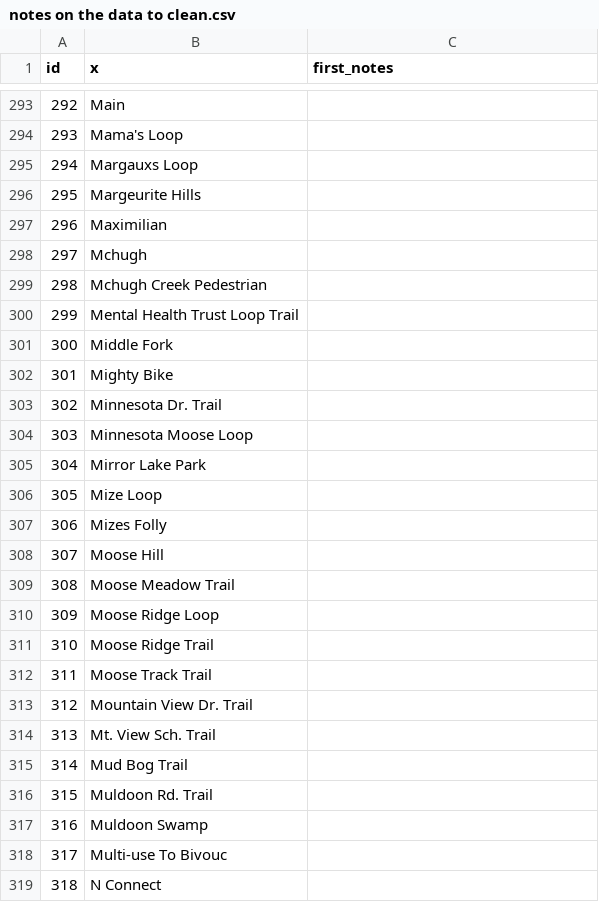
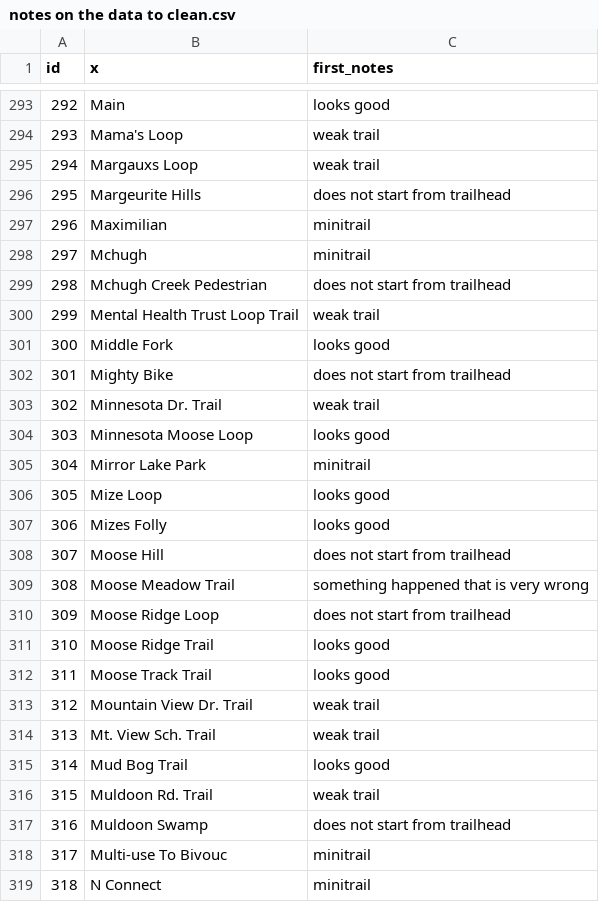
Before and after one commit to codeforanchorage/Open_Trails_Anchorage, a CSV file: doc/notes on the data to clean.csv, drawn as a sheet; only a part is shown, gaps mark what is left out; the diff covers the shown part only.

Commit message:
more trail comments

```diff
--- a/doc/notes on the data to clean.csv
+++ b/doc/notes on the data to clean.csv
@@ -293,27 +293,27 @@ id,x,first_notes,
-292,Main,,
-293,Mama's Loop,,
-294,Margauxs Loop,,
-295,Margeurite Hills,,
-296,Maximilian,,
-297,Mchugh,,
-298,Mchugh Creek Pedestrian,,
-299,Mental Health Trust Loop Trail,,
-300,Middle Fork,,
-301,Mighty Bike,,
-302,Minnesota Dr. Trail,,
-303,Minnesota Moose Loop,,
-304,Mirror Lake Park,,
-305,Mize Loop,,
-306,Mizes Folly,,
-307,Moose Hill,,
-308,Moose Meadow Trail,,
-309,Moose Ridge Loop,,
-310,Moose Ridge Trail,,
-311,Moose Track Trail,,
-312,Mountain View Dr. Trail,,
-313,Mt. View Sch. Trail,,
-314,Mud Bog Trail,,
-315,Muldoon Rd. Trail,,
-316,Muldoon Swamp,,
-317,Multi-use To Bivouc,,
-318,N Connect,,
+292,Main,looks good,
+293,Mama's Loop,weak trail,
+294,Margauxs Loop,weak trail,
+295,Margeurite Hills,does not start from trailhead,
+296,Maximilian,minitrail,
+297,Mchugh,minitrail,
+298,Mchugh Creek Pedestrian,does not start from trailhead,
+299,Mental Health Trust Loop Trail,weak trail,
+300,Middle Fork,looks good,
+301,Mighty Bike,does not start from trailhead,
+302,Minnesota Dr. Trail,weak trail,
+303,Minnesota Moose Loop,looks good,
+304,Mirror Lake Park,minitrail,
+305,Mize Loop,looks good,
+306,Mizes Folly,looks good,
+307,Moose Hill,does not start from trailhead,
+308,Moose Meadow Trail,something happened that is very wrong,
+309,Moose Ridge Loop,does not start from trailhead,
+310,Moose Ridge Trail,looks good,
+311,Moose Track Trail,looks good,
+312,Mountain View Dr. Trail,weak trail,
+313,Mt. View Sch. Trail,weak trail,
+314,Mud Bog Trail,looks good,
+315,Muldoon Rd. Trail,weak trail,
+316,Muldoon Swamp,does not start from trailhead,
+317,Multi-use To Bivouc,minitrail,
+318,N Connect,minitrail,
```
Also changed, not shown: 60 edited cells elsewhere in this file.
